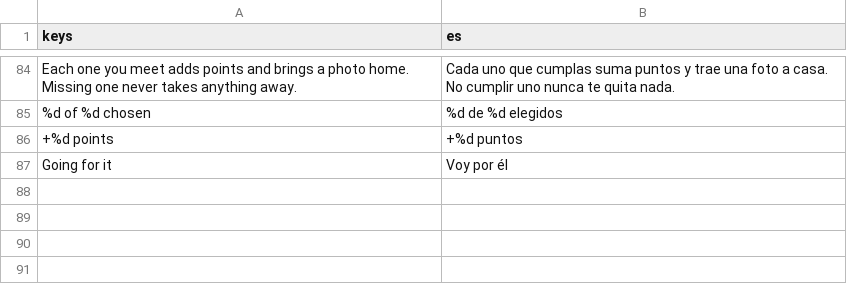
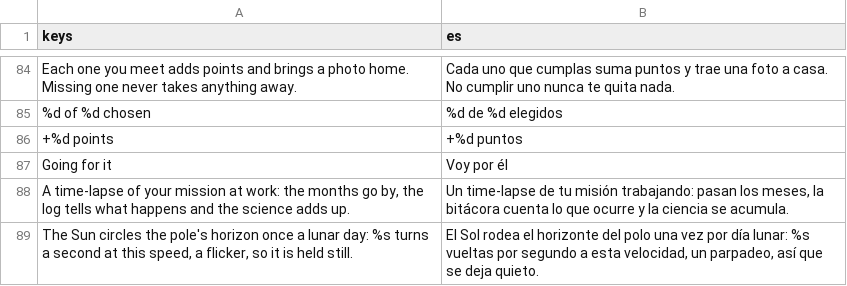
Before and after one commit to alexanderkholodov1/farpoint-horizon, a CSV file: i18n/design_guide.csv, drawn as a sheet; only a part is shown, gaps mark what is left out.

Commit message:
The operation's time-lapse says what it is, runs slow enough to read, and holds the Sun still where its circling would flicker (issue #30)

```diff
--- a/i18n/design_guide.csv
+++ b/i18n/design_guide.csv
@@ -87 +87,3 @@ Each one you meet adds points and brings a photo home. Missing one never takes a
 Going for it,Voy por él
+"A time-lapse of your mission at work: the months go by, the log tells what happens and the science adds up.","Un time-lapse de tu misión trabajando: pasan los meses, la bitácora cuenta lo que ocurre y la ciencia se acumula."
+"The Sun circles the pole's horizon once a lunar day: %s turns a second at this speed, a flicker, so it is held still.","El Sol rodea el horizonte del polo una vez por día lunar: %s vueltas por segundo a esta velocidad, un parpadeo, así que se deja quieto."
```
Also changed, not shown: 1 other file.
